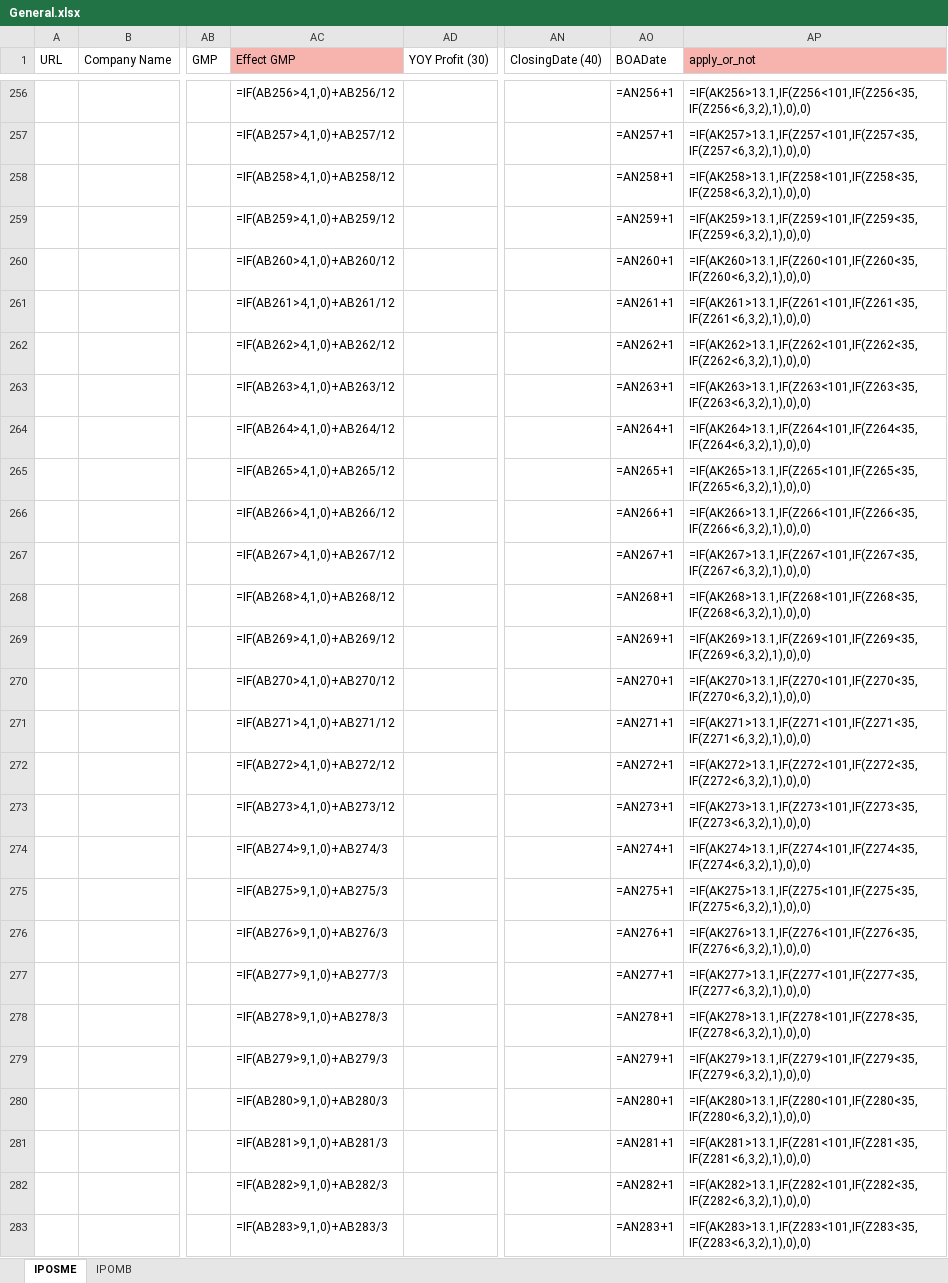
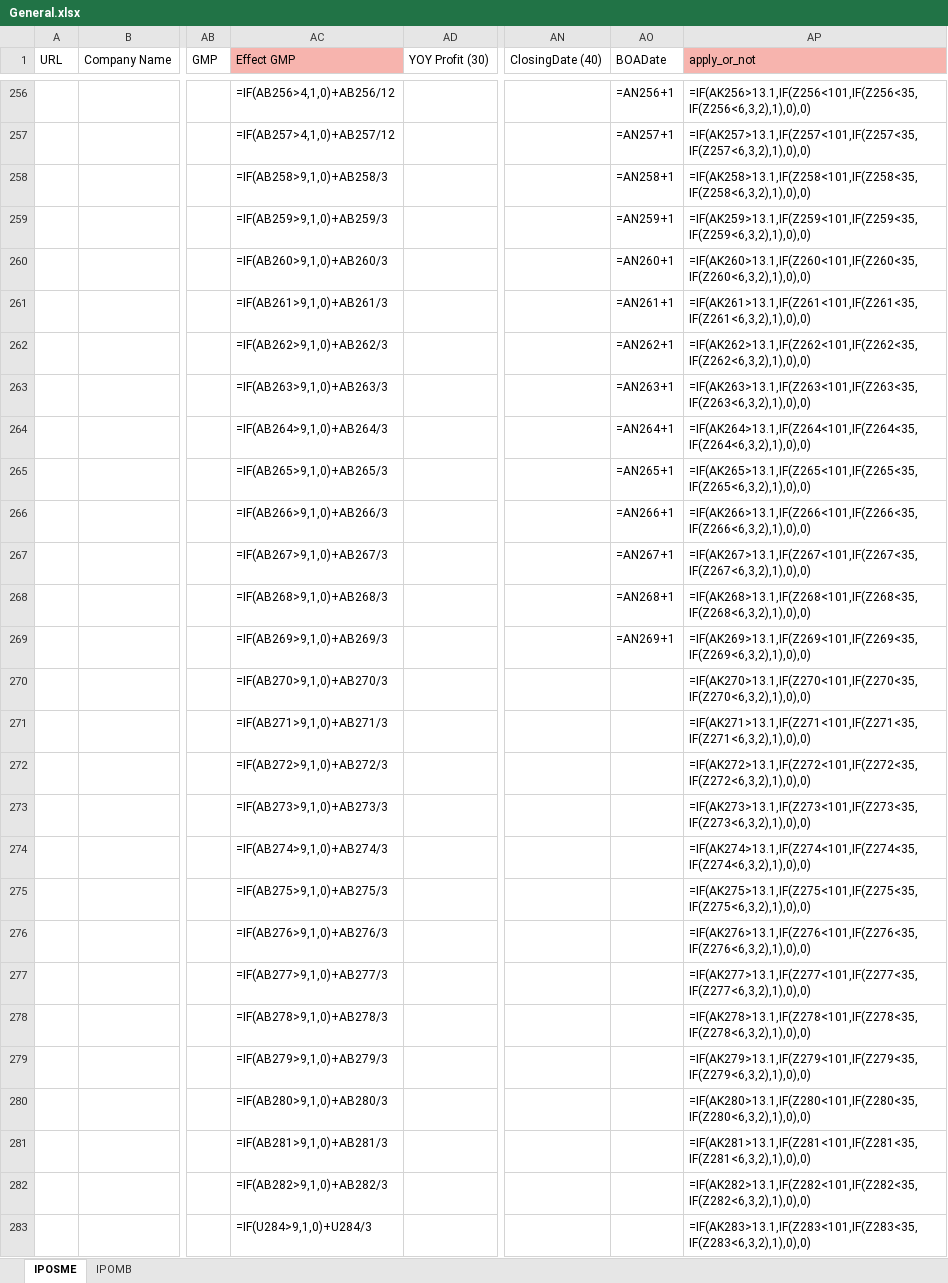
Before and after one commit to PrakharVasishtha/CapitalFund1, an Excel workbook: General.xlsx, sheet IPOSME, drawn as a sheet; only a part is shown, gaps mark what is left out; values as stored, in another font and other column widths than the file's, no borders; formulas without a stored value are shown as written; conditional formats not drawn; the diff covers the shown part only; the diff names each change by its address in the sheet, - before the commit and + after, or states it on an @@ line.

```diff
--- a/General.xlsx (sheet IPOSME)
+++ b/General.xlsx (sheet IPOSME)
-AC258 (Effect GMP): =IF(AB258>4,1,0)+AB258/12
+AC258 (Effect GMP): =IF(AB258>9,1,0)+AB258/3
-AC259 (Effect GMP): =IF(AB259>4,1,0)+AB259/12
+AC259 (Effect GMP): =IF(AB259>9,1,0)+AB259/3
-AC260 (Effect GMP): =IF(AB260>4,1,0)+AB260/12
+AC260 (Effect GMP): =IF(AB260>9,1,0)+AB260/3
-AC261 (Effect GMP): =IF(AB261>4,1,0)+AB261/12
+AC261 (Effect GMP): =IF(AB261>9,1,0)+AB261/3
-AC262 (Effect GMP): =IF(AB262>4,1,0)+AB262/12
+AC262 (Effect GMP): =IF(AB262>9,1,0)+AB262/3
-AC263 (Effect GMP): =IF(AB263>4,1,0)+AB263/12
+AC263 (Effect GMP): =IF(AB263>9,1,0)+AB263/3
-AC264 (Effect GMP): =IF(AB264>4,1,0)+AB264/12
+AC264 (Effect GMP): =IF(AB264>9,1,0)+AB264/3
-AC265 (Effect GMP): =IF(AB265>4,1,0)+AB265/12
+AC265 (Effect GMP): =IF(AB265>9,1,0)+AB265/3
-AC266 (Effect GMP): =IF(AB266>4,1,0)+AB266/12
+AC266 (Effect GMP): =IF(AB266>9,1,0)+AB266/3
-AC267 (Effect GMP): =IF(AB267>4,1,0)+AB267/12
+AC267 (Effect GMP): =IF(AB267>9,1,0)+AB267/3
-AC268 (Effect GMP): =IF(AB268>4,1,0)+AB268/12
+AC268 (Effect GMP): =IF(AB268>9,1,0)+AB268/3
-AC269 (Effect GMP): =IF(AB269>4,1,0)+AB269/12
+AC269 (Effect GMP): =IF(AB269>9,1,0)+AB269/3
-AC270 (Effect GMP): =IF(AB270>4,1,0)+AB270/12
+AC270 (Effect GMP): =IF(AB270>9,1,0)+AB270/3
-AO270 (BOADate): =AN270+1
+AO270 (BOADate): (empty)
-AC271 (Effect GMP): =IF(AB271>4,1,0)+AB271/12
+AC271 (Effect GMP): =IF(AB271>9,1,0)+AB271/3
-AO271 (BOADate): =AN271+1
+AO271 (BOADate): (empty)
-AC272 (Effect GMP): =IF(AB272>4,1,0)+AB272/12
+AC272 (Effect GMP): =IF(AB272>9,1,0)+AB272/3
-AO272 (BOADate): =AN272+1
+AO272 (BOADate): (empty)
-AC273 (Effect GMP): =IF(AB273>4,1,0)+AB273/12
+AC273 (Effect GMP): =IF(AB273>9,1,0)+AB273/3
-AO273 (BOADate): =AN273+1
+AO273 (BOADate): (empty)
-AO274 (BOADate): =AN274+1
+AO274 (BOADate): (empty)
-AO275 (BOADate): =AN275+1
+AO275 (BOADate): (empty)
-AO276 (BOADate): =AN276+1
+AO276 (BOADate): (empty)
-AO277 (BOADate): =AN277+1
+AO277 (BOADate): (empty)
-AO278 (BOADate): =AN278+1
+AO278 (BOADate): (empty)
-AO279 (BOADate): =AN279+1
+AO279 (BOADate): (empty)
-AO280 (BOADate): =AN280+1
+AO280 (BOADate): (empty)
-AO281 (BOADate): =AN281+1
+AO281 (BOADate): (empty)
-AO282 (BOADate): =AN282+1
+AO282 (BOADate): (empty)
-AC283 (Effect GMP): =IF(AB283>9,1,0)+AB283/3
+AC283 (Effect GMP): =IF(U284>9,1,0)+U284/3
-AO283 (BOADate): =AN283+1
+AO283 (BOADate): (empty)
```
Also changed, not shown: 10 added rows, 26 removed rows and 111 edited cells elsewhere in this sheet, sheet IPOMB, 6 other files.
